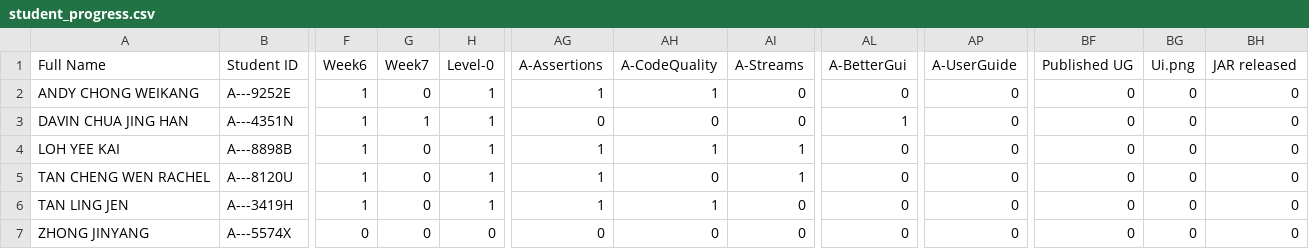
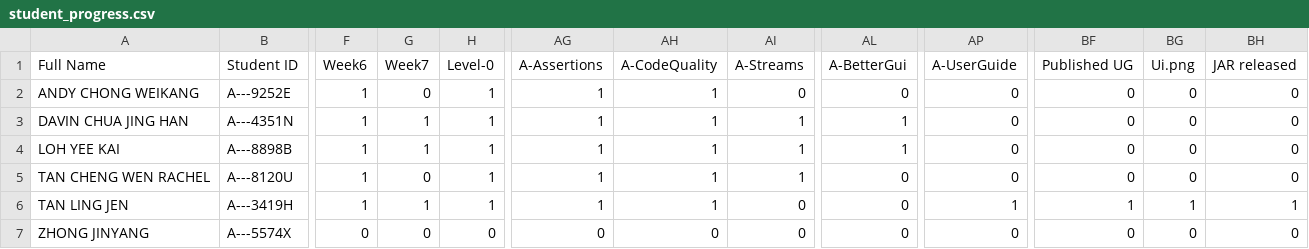
Before and after one commit to nus-cs2103de-ay2425s2/ip-progress-dashboard, a CSV file: data/student_progress.csv, drawn as a sheet; only a part is shown, gaps mark what is left out; the diff names each change by its address in the sheet, - before the commit and + after, or states it on an @@ line.

Commit message:
chore: update students' progress on Feb 25

```diff
--- a/data/student_progress.csv
+++ b/data/student_progress.csv
-AG3 (A-Assertions): 0
+AG3 (A-Assertions): 1
-AH3 (A-CodeQuality): 0
+AH3 (A-CodeQuality): 1
-AI3 (A-Streams): 0
+AI3 (A-Streams): 1
-G4 (Week7): 0
+G4 (Week7): 1
-AL4 (A-BetterGui): 0
+AL4 (A-BetterGui): 1
-AH5 (A-CodeQuality): 0
+AH5 (A-CodeQuality): 1
-G6 (Week7): 0
+G6 (Week7): 1
-AP6 (A-UserGuide): 0
+AP6 (A-UserGuide): 1
-BF6 (Published UG): 0
+BF6 (Published UG): 1
-BG6 (Ui.png): 0
+BG6 (Ui.png): 1
-BH6 (JAR released): 0
+BH6 (JAR released): 1
```
Also changed, not shown: 1 other file.
